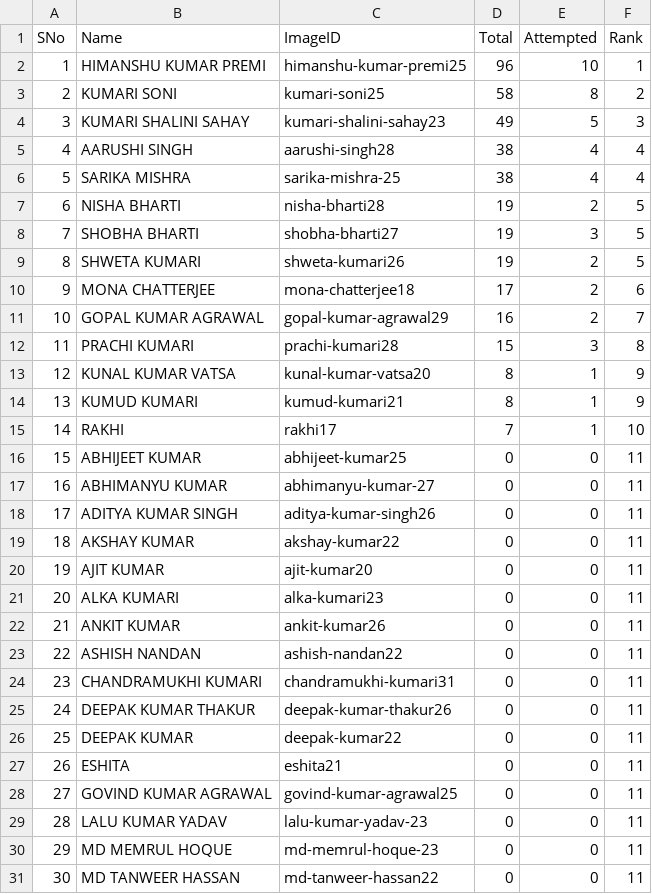
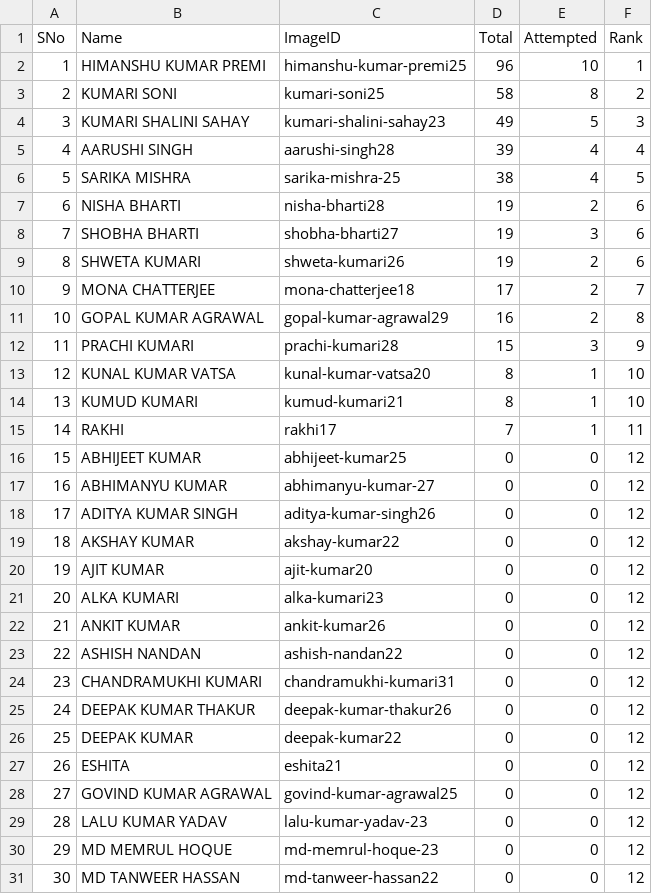
Before and after one commit to tmbumaths/python-workshop, a CSV file: students.csv, drawn as a sheet; only a part is shown; the diff covers the shown part only.

```diff
--- a/students.csv
+++ b/students.csv
@@ -4,28 +4,28 @@ SNo,Name,ImageID,Total,Attempted,Rank
 3,KUMARI SHALINI SAHAY,kumari-shalini-sahay23,49,5,3
-4,AARUSHI SINGH,aarushi-singh28,38,4,4
-5,SARIKA MISHRA ,sarika-mishra-25,38,4,4
-6,NISHA BHARTI,nisha-bharti28,19,2,5
-7,SHOBHA BHARTI,shobha-bharti27,19,3,5
-8,SHWETA KUMARI,shweta-kumari26,19,2,5
-9,MONA CHATTERJEE,mona-chatterjee18,17,2,6
-10,GOPAL KUMAR AGRAWAL,gopal-kumar-agrawal29,16,2,7
-11,PRACHI KUMARI,prachi-kumari28,15,3,8
-12,KUNAL KUMAR VATSA,kunal-kumar-vatsa20,8,1,9
-13,KUMUD KUMARI,kumud-kumari21,8,1,9
-14,RAKHI,rakhi17,7,1,10
-15,ABHIJEET KUMAR,abhijeet-kumar25,0,0,11
-16,ABHIMANYU KUMAR ,abhimanyu-kumar-27,0,0,11
-17,ADITYA KUMAR SINGH,aditya-kumar-singh26,0,0,11
-18,AKSHAY KUMAR,akshay-kumar22,0,0,11
-19,AJIT KUMAR,ajit-kumar20,0,0,11
-20,ALKA KUMARI,alka-kumari23,0,0,11
-21,ANKIT KUMAR,ankit-kumar26,0,0,11
-22,ASHISH NANDAN,ashish-nandan22,0,0,11
-23,CHANDRAMUKHI KUMARI,chandramukhi-kumari31,0,0,11
-24,DEEPAK KUMAR THAKUR,deepak-kumar-thakur26,0,0,11
-25,DEEPAK KUMAR,deepak-kumar22,0,0,11
-26,ESHITA,eshita21,0,0,11
-27,GOVIND KUMAR AGRAWAL,govind-kumar-agrawal25,0,0,11
-28,LALU KUMAR YADAV ,lalu-kumar-yadav-23,0,0,11
-29,MD MEMRUL HOQUE ,md-memrul-hoque-23,0,0,11
-30,MD TANWEER HASSAN,md-tanweer-hassan22,0,0,11
+4,AARUSHI SINGH,aarushi-singh28,39,4,4
+5,SARIKA MISHRA ,sarika-mishra-25,38,4,5
+6,NISHA BHARTI,nisha-bharti28,19,2,6
+7,SHOBHA BHARTI,shobha-bharti27,19,3,6
+8,SHWETA KUMARI,shweta-kumari26,19,2,6
+9,MONA CHATTERJEE,mona-chatterjee18,17,2,7
+10,GOPAL KUMAR AGRAWAL,gopal-kumar-agrawal29,16,2,8
+11,PRACHI KUMARI,prachi-kumari28,15,3,9
+12,KUNAL KUMAR VATSA,kunal-kumar-vatsa20,8,1,10
+13,KUMUD KUMARI,kumud-kumari21,8,1,10
+14,RAKHI,rakhi17,7,1,11
+15,ABHIJEET KUMAR,abhijeet-kumar25,0,0,12
+16,ABHIMANYU KUMAR ,abhimanyu-kumar-27,0,0,12
+17,ADITYA KUMAR SINGH,aditya-kumar-singh26,0,0,12
+18,AKSHAY KUMAR,akshay-kumar22,0,0,12
+19,AJIT KUMAR,ajit-kumar20,0,0,12
+20,ALKA KUMARI,alka-kumari23,0,0,12
+21,ANKIT KUMAR,ankit-kumar26,0,0,12
+22,ASHISH NANDAN,ashish-nandan22,0,0,12
+23,CHANDRAMUKHI KUMARI,chandramukhi-kumari31,0,0,12
+24,DEEPAK KUMAR THAKUR,deepak-kumar-thakur26,0,0,12
+25,DEEPAK KUMAR,deepak-kumar22,0,0,12
+26,ESHITA,eshita21,0,0,12
+27,GOVIND KUMAR AGRAWAL,govind-kumar-agrawal25,0,0,12
+28,LALU KUMAR YADAV ,lalu-kumar-yadav-23,0,0,12
+29,MD MEMRUL HOQUE ,md-memrul-hoque-23,0,0,12
+30,MD TANWEER HASSAN,md-tanweer-hassan22,0,0,12
```
Also changed, not shown: 32 edited cells elsewhere in this file, 11 other files.
